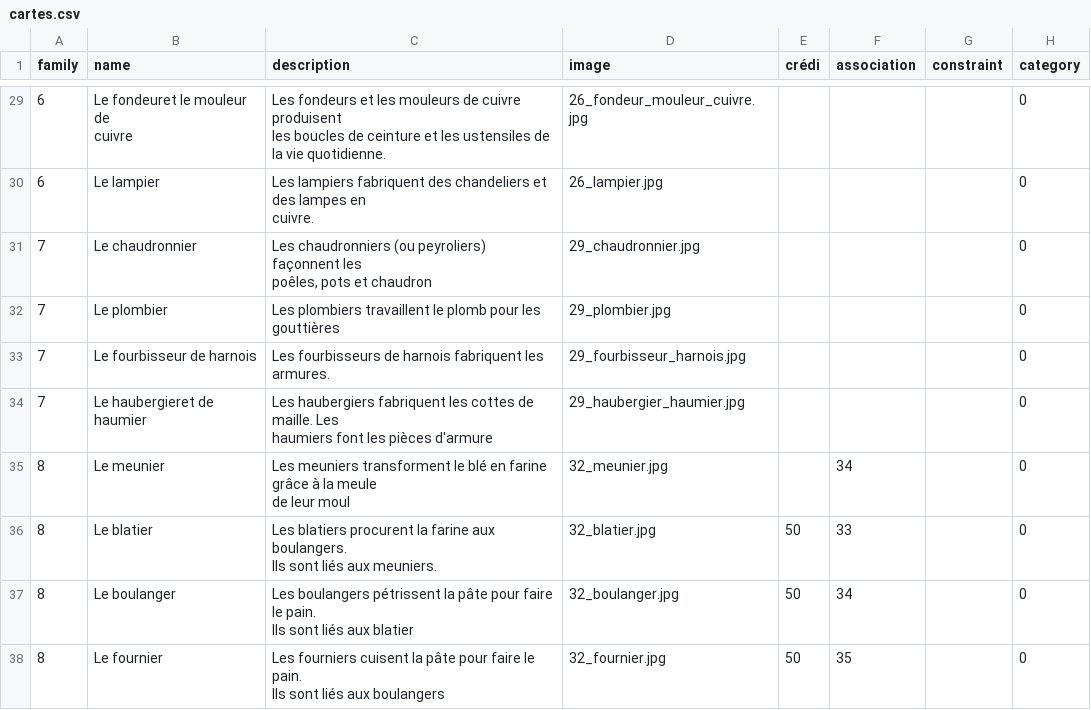
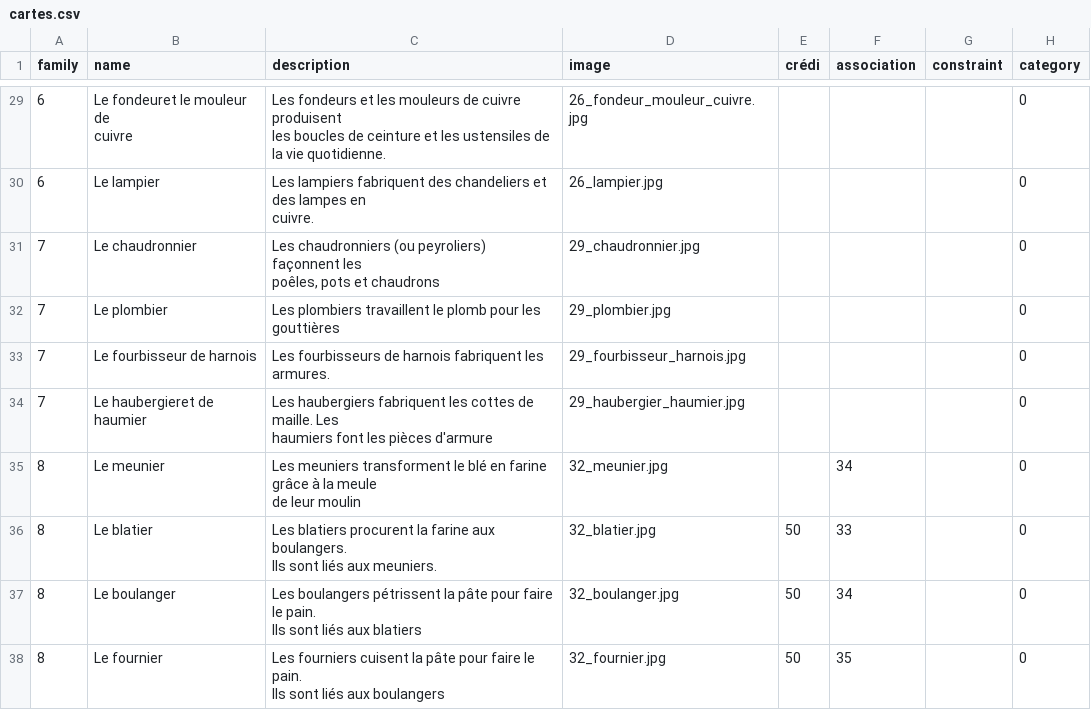
Before and after one commit to WildCodeSchool/2022-03-php-remote-1283-montbeliard-cite-libre, a CSV file: assets/data/cartes.csv, drawn as a sheet; only a part is shown, gaps mark what is left out; the diff covers the shown part only.

Commit message:
correct the problem of card withdrawal and add sorting by family

```diff
--- a/assets/data/cartes.csv
+++ b/assets/data/cartes.csv
@@ -66,4 +66,4 @@ les boucles de ceinture et les ustensiles de la vie quotidienne.";26_fondeur_mou
 cuivre.";26_lampier.jpg;;;;0;;;;;;
-7;Le chaudronnier;"Les chaudronniers (ou peyroliers) façonnent les
-poêles, pots et chaudron";29_chaudronnier.jpg;;;;0;;;;;;
+7;Le chaudronnier;"Les chaudronniers (ou peyroliers) façonnent les
+poêles, pots et chaudrons";29_chaudronnier.jpg;;;;0;;;;;;
 7;Le plombier;Les plombiers travaillent le plomb pour les gouttières;29_plombier.jpg;;;;0;;;;;;
@@ -72,8 +72,8 @@ poêles, pots et chaudron";29_chaudronnier.jpg;;;;0;;;;;;
 haumiers font les pièces d'armure";29_haubergier_haumier.jpg;;;;0;;;;;;
-8;Le meunier;"Les meuniers transforment le blé en farine grâce à la meule
-de leur moul";32_meunier.jpg;;34;;0;;;;;;
+8;Le meunier;"Les meuniers transforment le blé en farine grâce à la meule
+de leur moulin";32_meunier.jpg;;34;;0;;;;;;
 8;Le blatier;"Les blatiers procurent la farine aux boulangers.
 Ils sont liés aux meuniers.";32_blatier.jpg;50;33;;0;;;;;;
-8;Le boulanger;"Les boulangers pétrissent la pâte pour faire le pain.
-Ils sont liés aux blatier";32_boulanger.jpg;50;34;;0;;;;;;
+8;Le boulanger;"Les boulangers pétrissent la pâte pour faire le pain.
+Ils sont liés aux blatiers";32_boulanger.jpg;50;34;;0;;;;;;
 8;Le fournier;"Les fourniers cuisent la pâte pour faire le pain.
```
Also changed, not shown: 49 edited cells elsewhere in this file, 12 other files.
